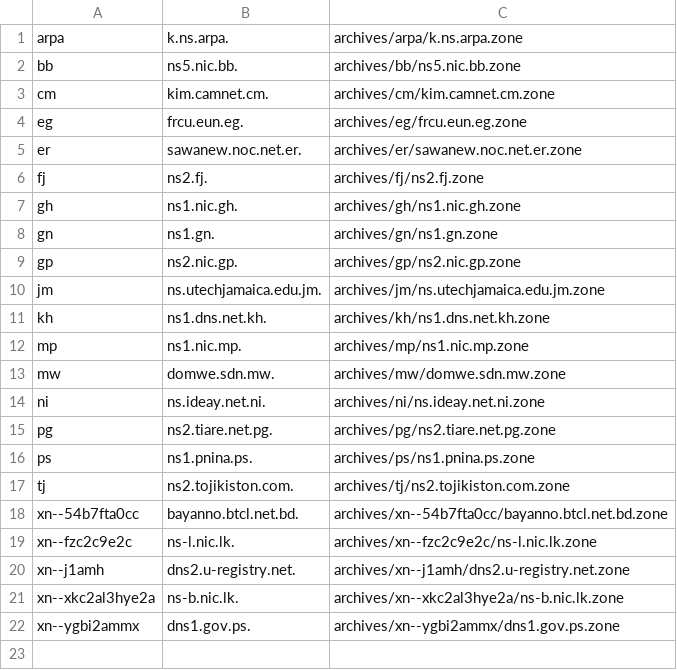
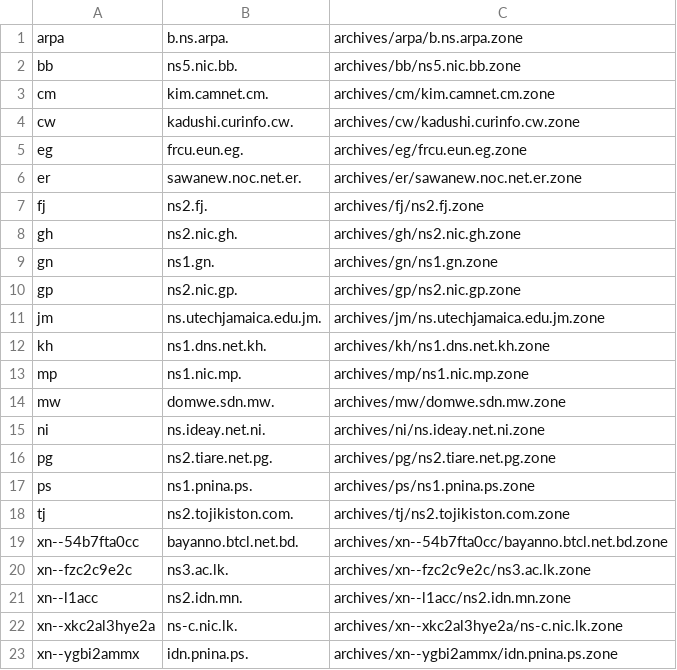
Before and after one commit to vuong2023/TLDR-2, a TSV file: transferable_zones.tsv, drawn as a sheet.

```diff
--- a/transferable_zones.tsv
+++ b/transferable_zones.tsv
@@ -1,4 +1,5 @@
-arpa	k.ns.arpa.	archives/arpa/k.ns.arpa.zone
+arpa	b.ns.arpa.	archives/arpa/b.ns.arpa.zone
 bb	ns5.nic.bb.	archives/bb/ns5.nic.bb.zone
 cm	kim.camnet.cm.	archives/cm/kim.camnet.cm.zone
+cw	kadushi.curinfo.cw.	archives/cw/kadushi.curinfo.cw.zone
 eg	frcu.eun.eg.	archives/eg/frcu.eun.eg.zone
@@ -6,3 +7,3 @@ er	sawanew.noc.net.er.	archives/er/sawanew.noc.net.er.zone
 fj	ns2.fj.	archives/fj/ns2.fj.zone
-gh	ns1.nic.gh.	archives/gh/ns1.nic.gh.zone
+gh	ns2.nic.gh.	archives/gh/ns2.nic.gh.zone
 gn	ns1.gn.	archives/gn/ns1.gn.zone
@@ -18,5 +19,5 @@ tj	ns2.tojikiston.com.	archives/tj/ns2.tojikiston.com.zone
 xn--54b7fta0cc	bayanno.btcl.net.bd.	archives/xn--54b7fta0cc/bayanno.btcl.net.bd.zone
-xn--fzc2c9e2c	ns-l.nic.lk.	archives/xn--fzc2c9e2c/ns-l.nic.lk.zone
-xn--j1amh	dns2.u-registry.net.	archives/xn--j1amh/dns2.u-registry.net.zone
-xn--xkc2al3hye2a	ns-b.nic.lk.	archives/xn--xkc2al3hye2a/ns-b.nic.lk.zone
-xn--ygbi2ammx	dns1.gov.ps.	archives/xn--ygbi2ammx/dns1.gov.ps.zone
+xn--fzc2c9e2c	ns3.ac.lk.	archives/xn--fzc2c9e2c/ns3.ac.lk.zone
+xn--l1acc	ns2.idn.mn.	archives/xn--l1acc/ns2.idn.mn.zone
+xn--xkc2al3hye2a	ns-c.nic.lk.	archives/xn--xkc2al3hye2a/ns-c.nic.lk.zone
+xn--ygbi2ammx	idn.pnina.ps.	archives/xn--ygbi2ammx/idn.pnina.ps.zone
```
Also changed, not shown: 8 other files.
